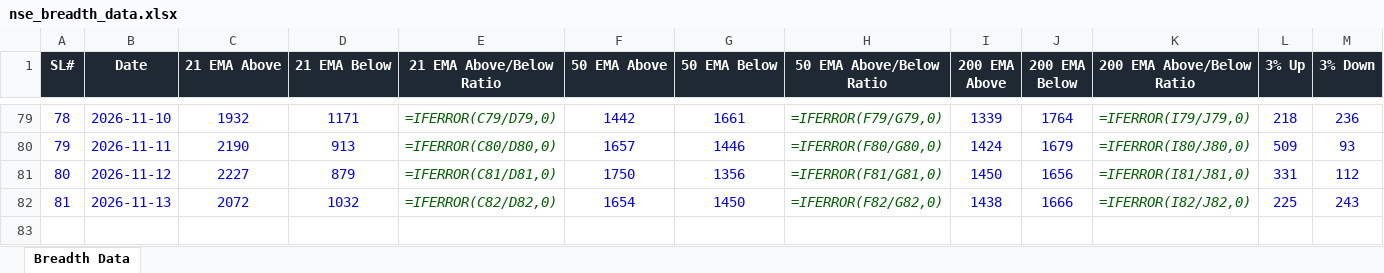
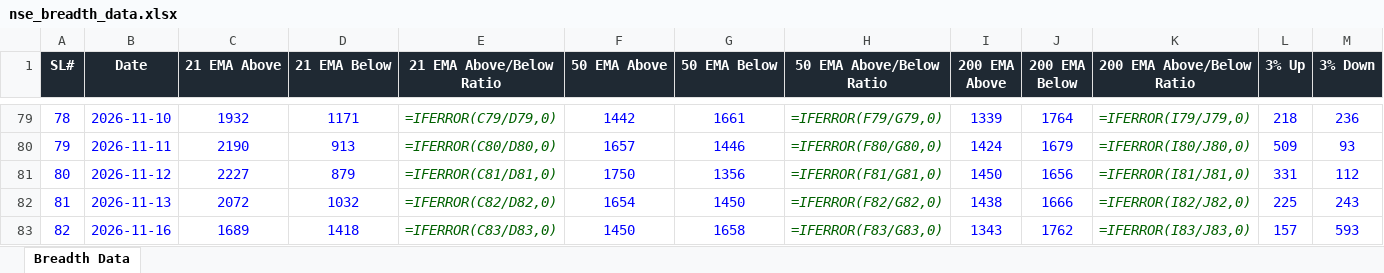
Before and after one commit to roopeshkp1987/MyTradingDashboard, an Excel workbook: data/nse_breadth_data.xlsx, sheet Breadth Data, drawn as a sheet; only a part is shown, gaps mark what is left out; values as stored, in another font and other column widths than the file's, no borders; formulas without a stored value are shown as written; rows hold the shown columns only; the diff names each change by its address in the sheet, - before the commit and + after, or states it on an @@ line.

```diff
--- a/data/nse_breadth_data.xlsx (sheet Breadth Data)
+++ b/data/nse_breadth_data.xlsx (sheet Breadth Data)
+row 83: 82 | 2026-11-16 | 1689 | 1418 | =IFERROR(C83/D83,0) | 1450 | 1658 | =IFERROR(F83/G83,0) | 1343 | 1762 | =IFERROR(I83/J83,0) | 157 | 593
```
